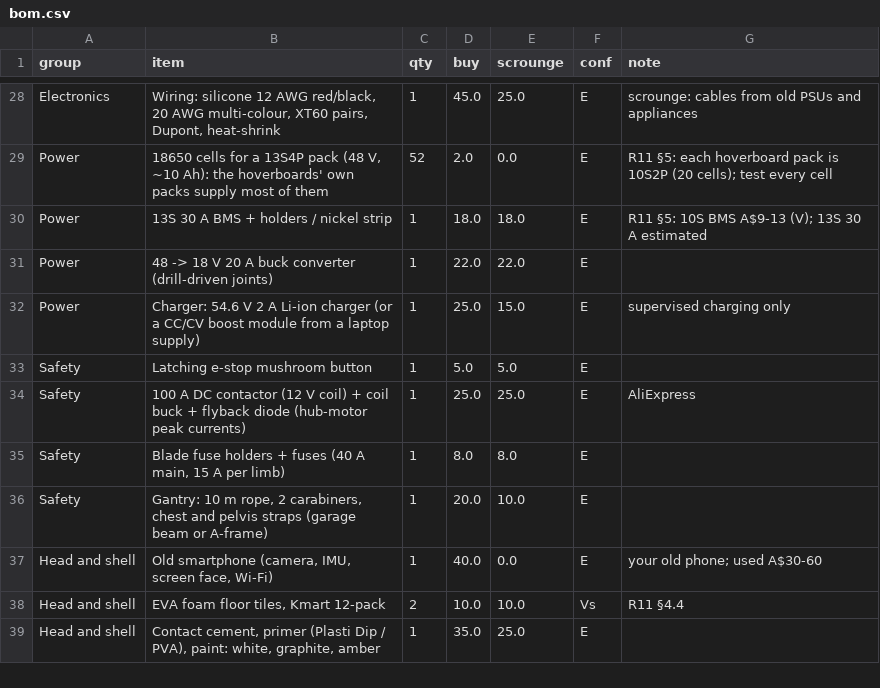
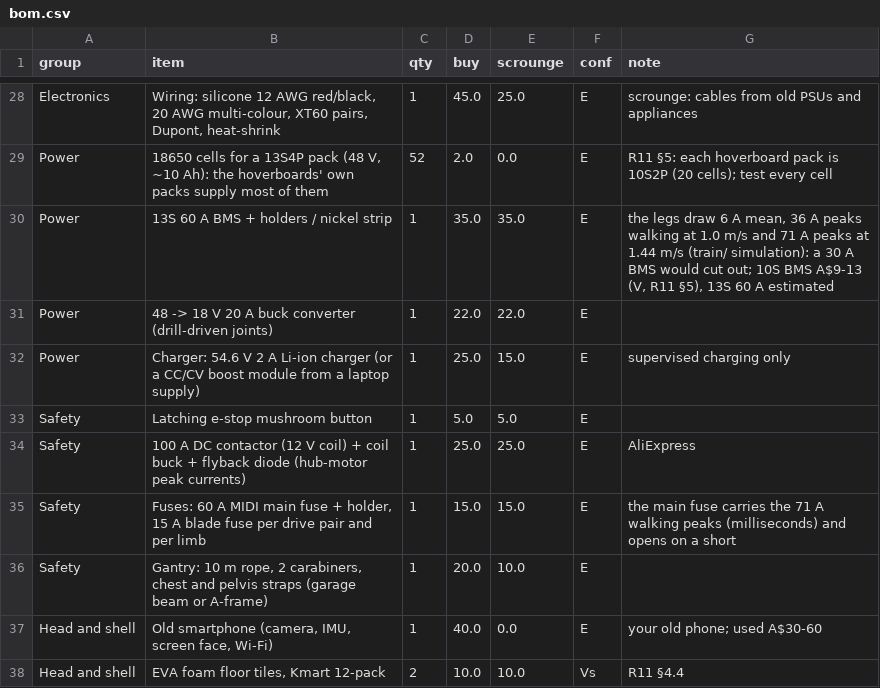
Before and after one commit to JustAdev742/codespace, a CSV file: projects/kestrel-humanoid/scrap/k1fast/data/bom.csv, drawn as a sheet; only a part is shown, gaps mark what is left out; the shorter side is filled out with more unchanged rows.

```diff
--- a/projects/kestrel-humanoid/scrap/k1fast/data/bom.csv
+++ b/projects/kestrel-humanoid/scrap/k1fast/data/bom.csv
@@ -29,3 +29,3 @@ Electronics,"Wiring: silicone 12 AWG red/black, 20 AWG multi-colour, XT60 pairs,
 Power,"18650 cells for a 13S4P pack (48 V, ~10 Ah): the hoverboards' own packs supply most of them",52,2.0,0.0,E,R11 §5: each hoverboard pack is 10S2P (20 cells); test every cell
-Power,13S 30 A BMS + holders / nickel strip,1,18.0,18.0,E,R11 §5: 10S BMS A$9-13 (V); 13S 30 A estimated
+Power,13S 60 A BMS + holders / nickel strip,1,35.0,35.0,E,"the legs draw 6 A mean, 36 A peaks walking at 1.0 m/s and 71 A peaks at 1.44 m/s (train/ simulation): a 30 A BMS would cut out; 10S BMS A$9-13 (V, R11 §5), 13S 60 A estimated"
 Power,48 -> 18 V 20 A buck converter (drill-driven joints),1,22.0,22.0,E,
@@ -34,3 +34,3 @@ Safety,Latching e-stop mushroom button,1,5.0,5.0,E,
 Safety,100 A DC contactor (12 V coil) + coil buck + flyback diode (hub-motor peak currents),1,25.0,25.0,E,AliExpress
-Safety,"Blade fuse holders + fuses (40 A main, 15 A per limb)",1,8.0,8.0,E,
+Safety,"Fuses: 60 A MIDI main fuse + holder, 15 A blade fuse per drive pair and per limb",1,15.0,15.0,E,the main fuse carries the 71 A walking peaks (milliseconds) and opens on a short
 Safety,"Gantry: 10 m rope, 2 carabiners, chest and pelvis straps (garage beam or A-frame)",1,20.0,10.0,E,
```
Also changed, not shown: projects/kestrel-humanoid/scrap/s1fast/data/bom.csv, 11 other files.
